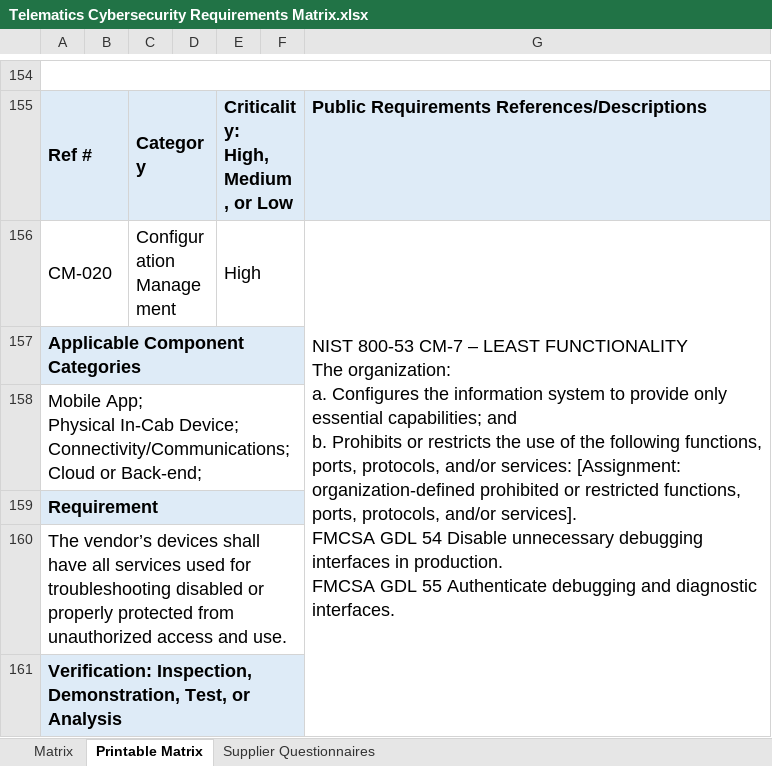
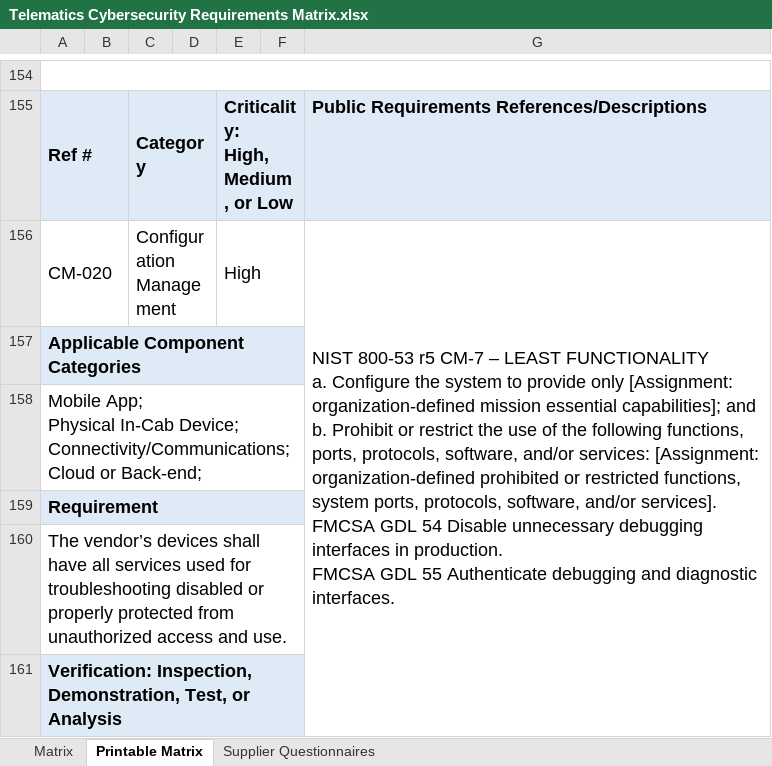
Before and after one commit to nmfta-repo/nmfta-telematics_security_requirements, an Excel workbook: Telematics Cybersecurity Requirements Matrix.xlsx, sheet Printable Matrix, drawn as a sheet; only a part is shown, gaps mark what is left out; values as stored, in another font and other column widths than the file's, no borders; ↵ is a line break in a cell; the diff covers the shown part only; the diff names each change by its address in the sheet, - before the commit and + after, or states it on an @@ line.

Commit message:
Updated xrefs to NIST 800-53 to match revision 5
All cross references to the NIST 800-53 document were updated to match the contents of the 5th revision.

```diff
--- a/Telematics Cybersecurity Requirements Matrix.xlsx (sheet Printable Matrix)
+++ b/Telematics Cybersecurity Requirements Matrix.xlsx (sheet Printable Matrix)
-G156: NIST 800-53 CM-7 – LEAST FUNCTIONALITY ↵ The organization: ↵ a. Configures the information system to provide only essential capabilities; and ↵ b. Prohibits or restricts the use of the following functions, ports, protocols, and/or services: [Assignment: organization-defined prohibited or restricted functions, ports, protocols, and/or services].…
+G156: NIST 800-53 r5 CM-7 – LEAST FUNCTIONALITY ↵ a. Configure the system to provide only [Assignment: organization-defined mission essential capabilities]; and ↵ b. Prohibit or restrict the use of the following functions, ports, protocols, software, and/or services: [Assignment: organization-defined prohibited or restricted functions, system ports, protocols, software, and/or services].…
```
Also changed, not shown: 53 edited cells elsewhere in this sheet, sheet Matrix.
